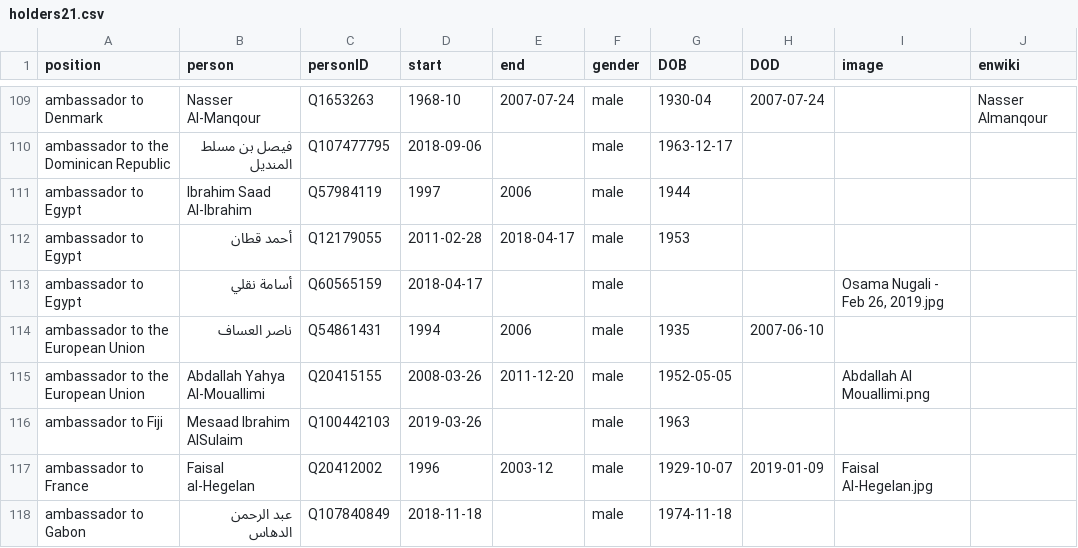
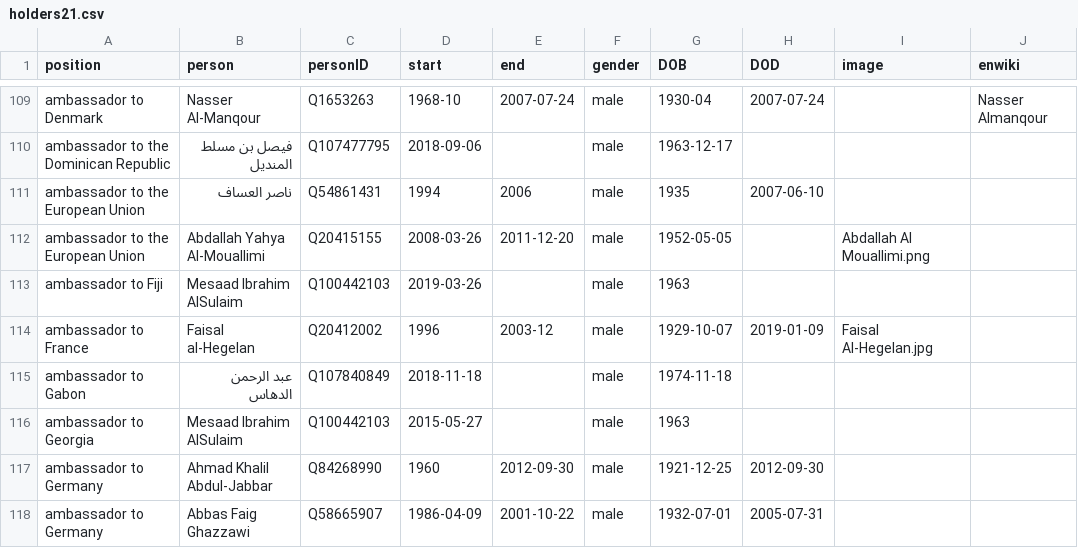
Before and after one commit to every-politician-scrapers/saudi-ministers, a CSV file: html/holders21.csv, drawn as a sheet; only a part is shown, gaps mark what is left out; the shorter side is filled out with more unchanged rows; the diff names each change by its address in the sheet, - before the commit and + after, or states it on an @@ line.

Commit message:
PCB update

```diff
--- a/html/holders21.csv
+++ b/html/holders21.csv
-row 111: ambassador to Egypt | Ibrahim Saad Al-Ibrahim | Q57984119 | 1997 | 2006 | male | 1944
-row 112: ambassador to Egypt | أحمد قطان | Q12179055 | 2011-02-28 | 2018-04-17 | male | 1953
-row 113: ambassador to Egypt | أسامة نقلي | Q60565159 | 2018-04-17 |  | male |  |  | Osama Nugali - Feb 26, 2019.jpg
```
